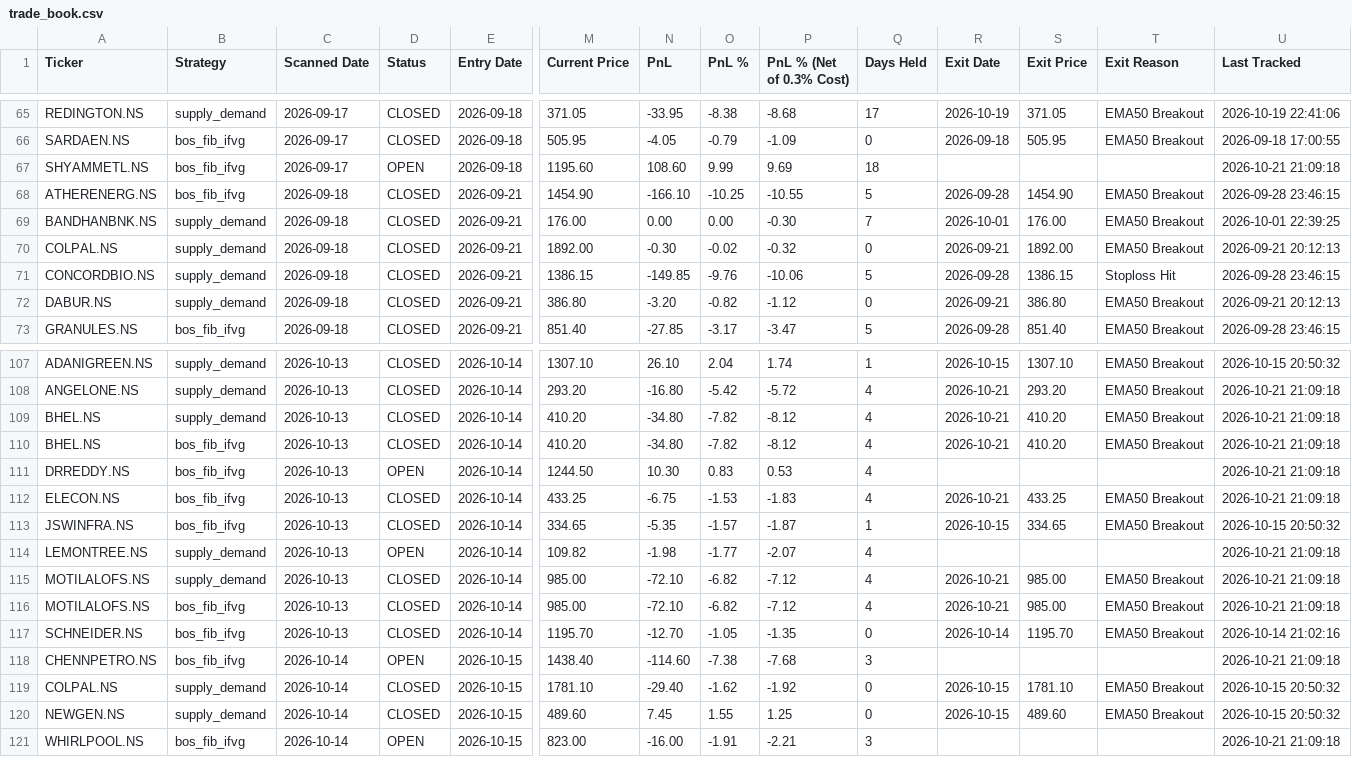
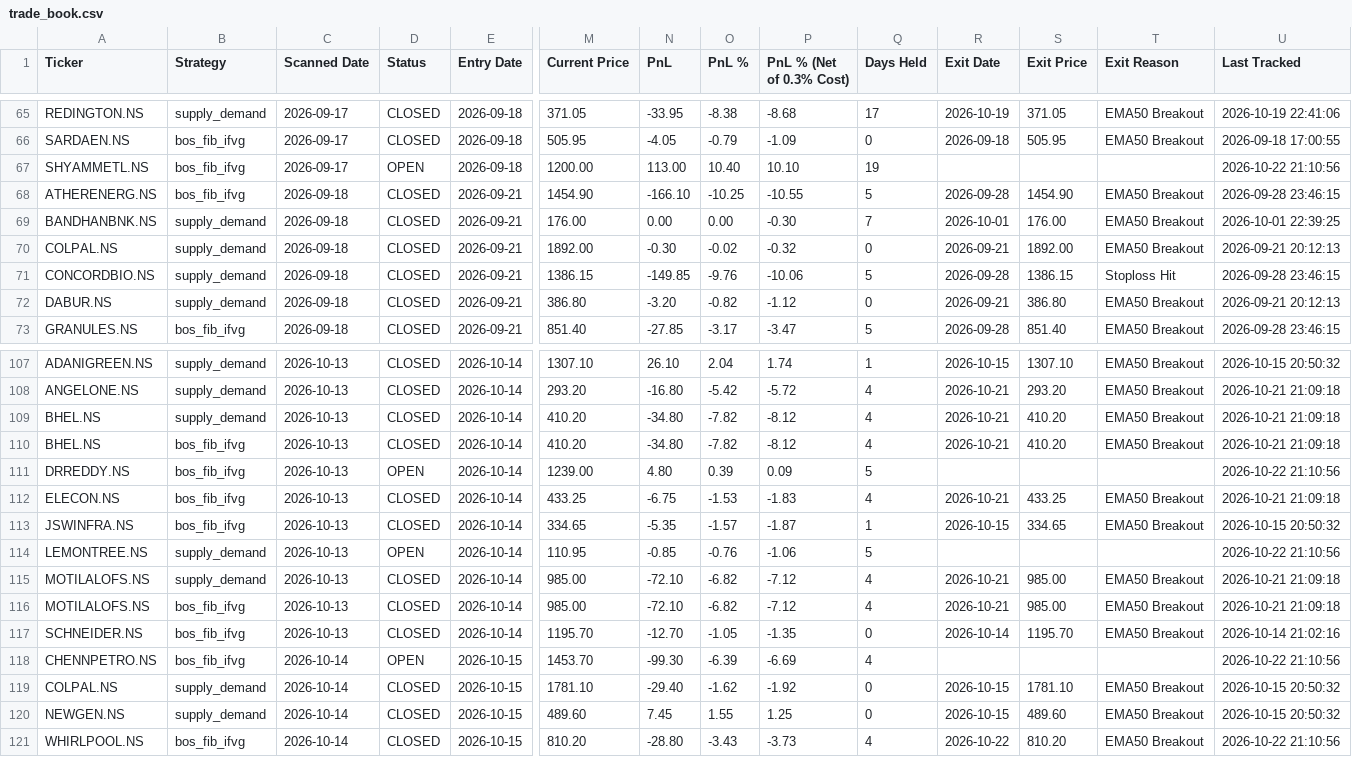
Before and after one commit to Jinish2023/supply_demand-bos_fib_ifvg, a CSV file: data/trade_book.csv, drawn as a sheet; only a part is shown, gaps mark what is left out; the diff covers the shown part only; the diff names each change by its address in the sheet, - before the commit and + after, or states it on an @@ line.

Commit message:
Tracker: 2026-10-22 15:40 UTC

```diff
--- a/data/trade_book.csv
+++ b/data/trade_book.csv
-M67 (Current Price): 1195.60
+M67 (Current Price): 1200.00
-N67 (PnL): 108.60
+N67 (PnL): 113.00
-O67 (PnL %): 9.99
+O67 (PnL %): 10.40
-P67 (PnL % (Net of 0.3% Cost)): 9.69
+P67 (PnL % (Net of 0.3% Cost)): 10.10
-Q67 (Days Held): 18
+Q67 (Days Held): 19
-U67 (Last Tracked): 2026-10-21 21:09:18
+U67 (Last Tracked): 2026-10-22 21:10:56
-M111 (Current Price): 1244.50
+M111 (Current Price): 1239.00
-N111 (PnL): 10.30
+N111 (PnL): 4.80
-O111 (PnL %): 0.83
+O111 (PnL %): 0.39
-P111 (PnL % (Net of 0.3% Cost)): 0.53
+P111 (PnL % (Net of 0.3% Cost)): 0.09
-Q111 (Days Held): 4
+Q111 (Days Held): 5
-U111 (Last Tracked): 2026-10-21 21:09:18
+U111 (Last Tracked): 2026-10-22 21:10:56
-M114 (Current Price): 109.82
+M114 (Current Price): 110.95
-N114 (PnL): -1.98
+N114 (PnL): -0.85
-O114 (PnL %): -1.77
+O114 (PnL %): -0.76
-P114 (PnL % (Net of 0.3% Cost)): -2.07
+P114 (PnL % (Net of 0.3% Cost)): -1.06
-Q114 (Days Held): 4
+Q114 (Days Held): 5
-U114 (Last Tracked): 2026-10-21 21:09:18
+U114 (Last Tracked): 2026-10-22 21:10:56
-M118 (Current Price): 1438.40
+M118 (Current Price): 1453.70
-N118 (PnL): -114.60
+N118 (PnL): -99.30
-O118 (PnL %): -7.38
+O118 (PnL %): -6.39
-P118 (PnL % (Net of 0.3% Cost)): -7.68
+P118 (PnL % (Net of 0.3% Cost)): -6.69
-Q118 (Days Held): 3
+Q118 (Days Held): 4
-U118 (Last Tracked): 2026-10-21 21:09:18
+U118 (Last Tracked): 2026-10-22 21:10:56
-D121 (Status): OPEN
+D121 (Status): CLOSED
-M121 (Current Price): 823.00
+M121 (Current Price): 810.20
-N121 (PnL): -16.00
+N121 (PnL): -28.80
-O121 (PnL %): -1.91
+O121 (PnL %): -3.43
-P121 (PnL % (Net of 0.3% Cost)): -2.21
+P121 (PnL % (Net of 0.3% Cost)): -3.73
-Q121 (Days Held): 3
+Q121 (Days Held): 4
-R121 (Exit Date): (empty)
+R121 (Exit Date): 2026-10-22
-S121 (Exit Price): (empty)
+S121 (Exit Price): 810.20
-T121 (Exit Reason): (empty)
+T121 (Exit Reason): EMA50 Breakout
-U121 (Last Tracked): 2026-10-21 21:09:18
+U121 (Last Tracked): 2026-10-22 21:10:56
```
Also changed, not shown: 62 edited cells elsewhere in this file.
